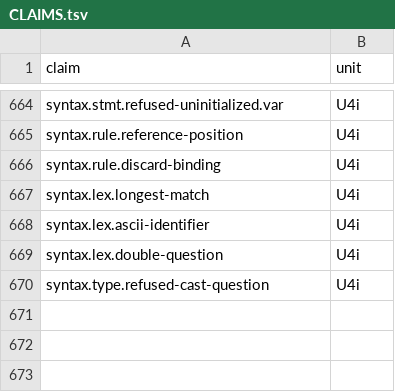
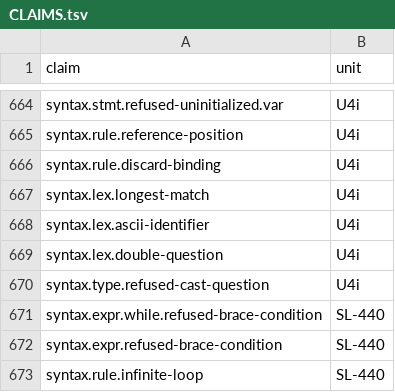
Before and after one commit to swoodtke/sawlang, a TSV file: compiler/parse/CLAIMS.tsv, drawn as a sheet; only a part is shown, gaps mark what is left out.

```diff
--- a/compiler/parse/CLAIMS.tsv
+++ b/compiler/parse/CLAIMS.tsv
@@ -670 +670,4 @@ syntax.lex.double-question	U4i
 syntax.type.refused-cast-question	U4i
+syntax.expr.while.refused-brace-condition	SL-440
+syntax.expr.refused-brace-condition	SL-440
+syntax.rule.infinite-loop	SL-440
```
Also changed, not shown: 20 other files.
